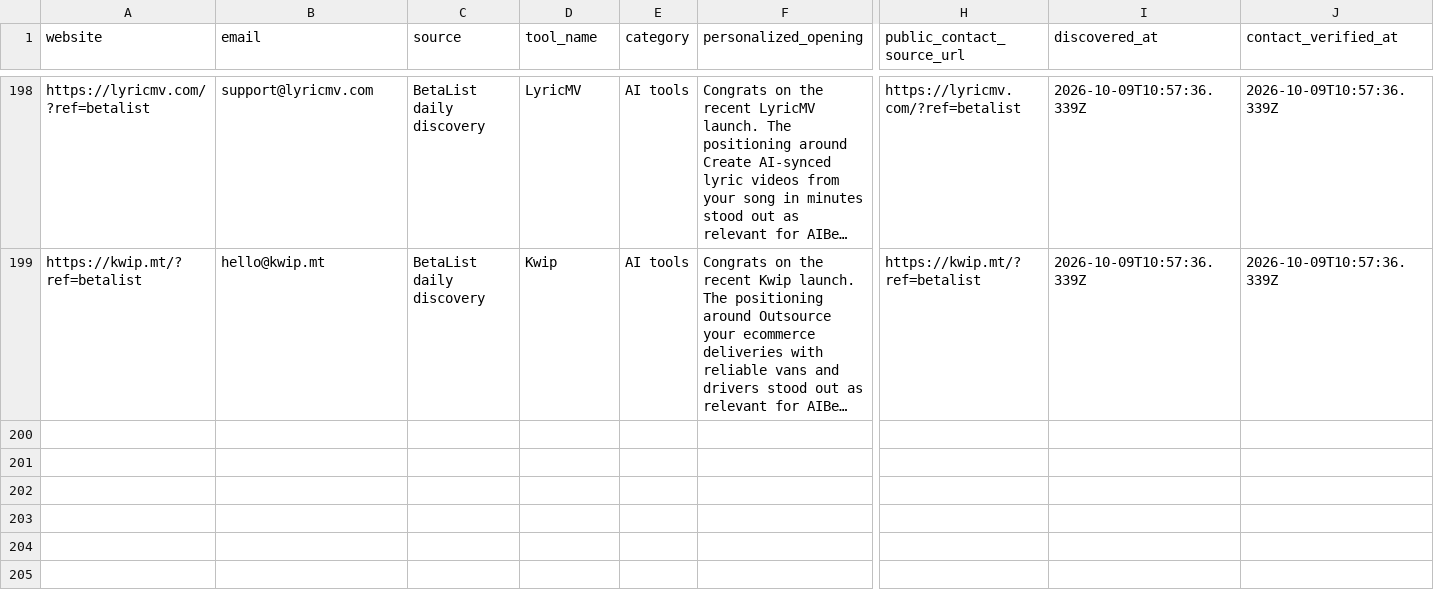
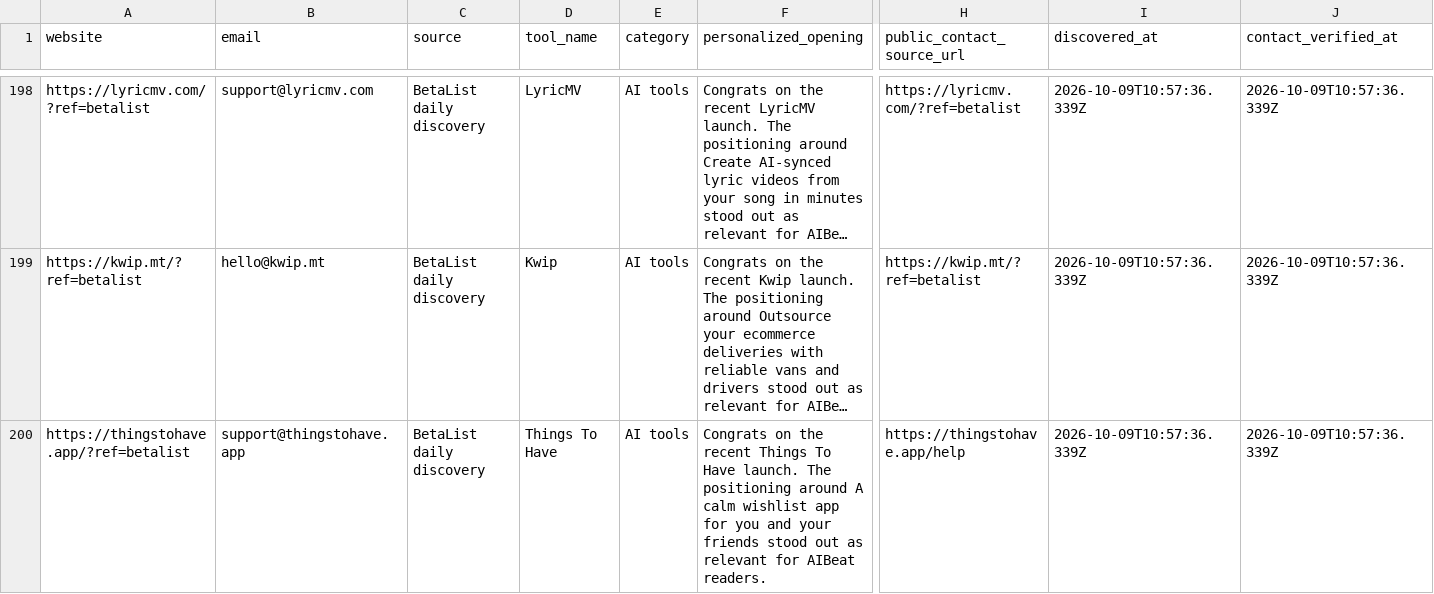
Before and after one commit to Elementexperts/aibeat, a CSV file: data/outreach/daily-manual-leads.history.csv, drawn as a sheet; only a part is shown, gaps mark what is left out; long unchanged cells end in …; rows hold the shown columns only; the diff names each change by its address in the sheet, - before the commit and + after, or states it on an @@ line.

```diff
--- a/data/outreach/daily-manual-leads.history.csv
+++ b/data/outreach/daily-manual-leads.history.csv
+row 200: https://thingstohave.app/?ref=betalist | support@thingstohave.app | BetaList daily discovery | Things To Have | AI tools | Congrats on the recent Things To Have launch. The positioning around A calm wishlist app for you and your friends stood out as relevant for AIBeat readers. | https://thingstohave.app/help | 2026-10-09T10:57:36.339Z | 2026-10-09T10:57:36.339Z
```
Also changed, not shown: data/outreach/daily-manual-leads.csv, 1 other file.
